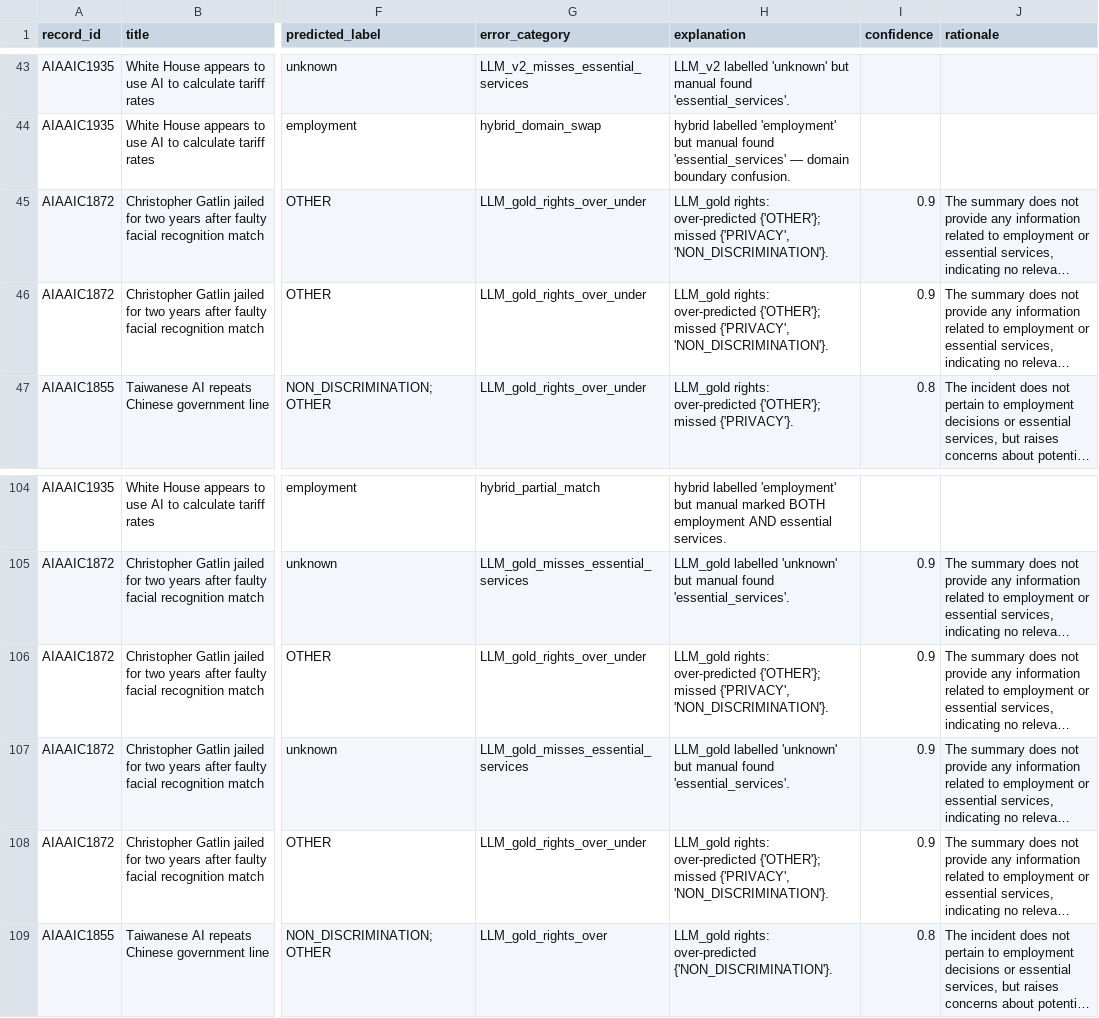
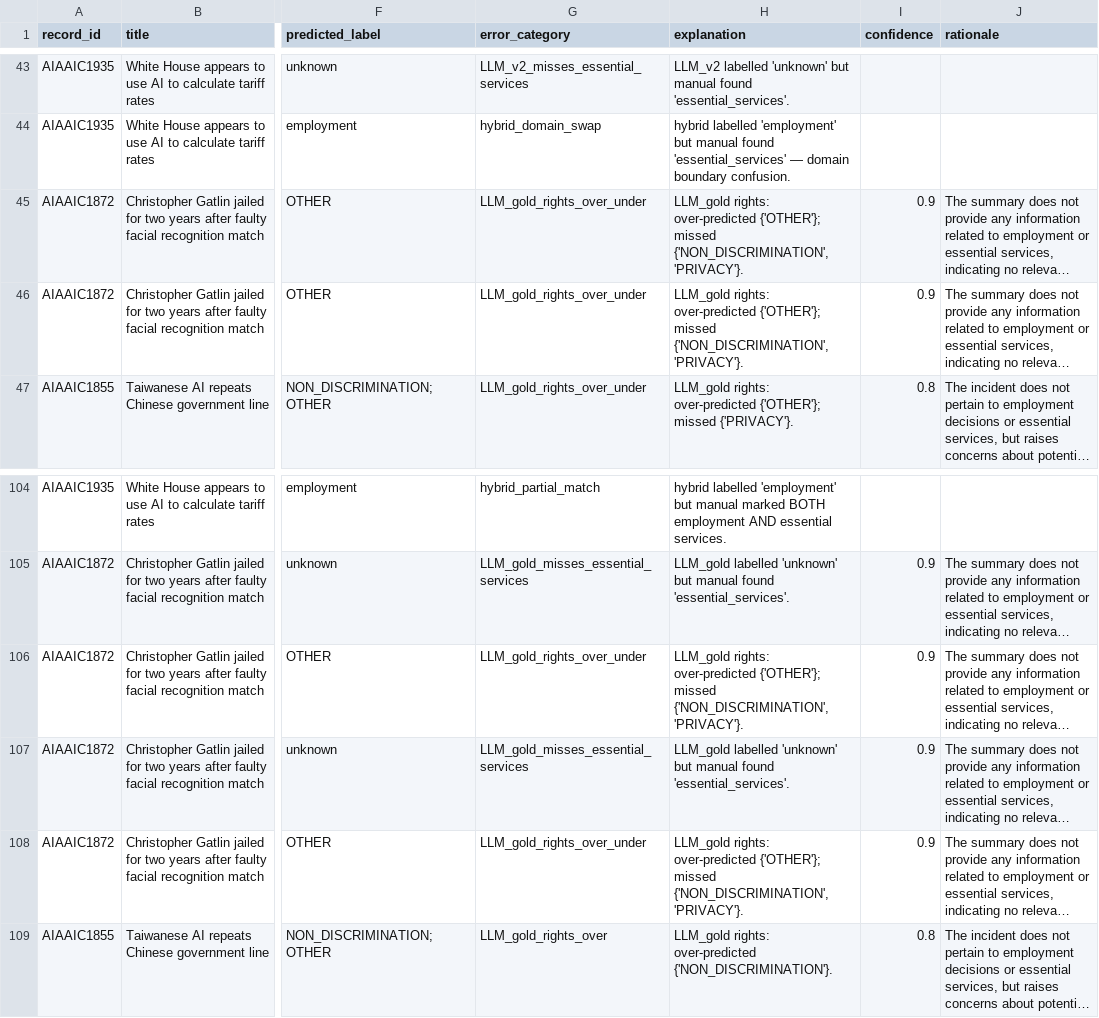
Before and after one commit to faitholopade/Dissertation, a CSV file: output/error_analysis_disagreements.csv, drawn as a sheet; only a part is shown, gaps mark what is left out; long unchanged cells end in …; the diff covers the shown part only; the diff names each change by its address in the sheet, - before the commit and + after, or states it on an @@ line.

```diff
--- a/output/error_analysis_disagreements.csv
+++ b/output/error_analysis_disagreements.csv
-H45:H46 (explanation): …{'OTHER'}; missed {'PRIVACY', 'NON_DISCRIMINATION'}.
+H45:H46 (explanation): …{'OTHER'}; missed {'NON_DISCRIMINATION', 'PRIVACY'}.
-H106 (explanation): …{'OTHER'}; missed {'PRIVACY', 'NON_DISCRIMINATION'}.
+H106 (explanation): …{'OTHER'}; missed {'NON_DISCRIMINATION', 'PRIVACY'}.
-H108 (explanation): …{'OTHER'}; missed {'PRIVACY', 'NON_DISCRIMINATION'}.
+H108 (explanation): …{'OTHER'}; missed {'NON_DISCRIMINATION', 'PRIVACY'}.
```
Also changed, not shown: 8 edited cells elsewhere in this file, 6 other files.
